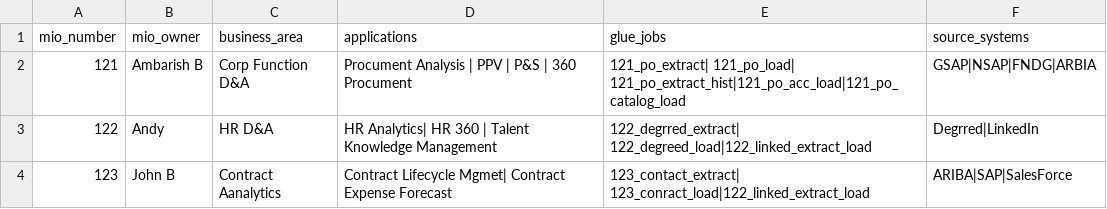
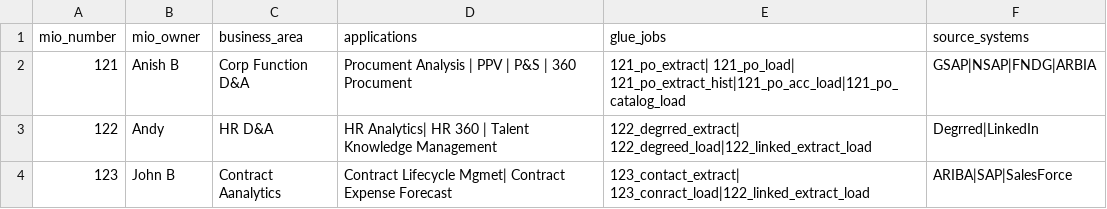
Before and after one commit to snowflakedataengineer/graph-db-poc, a CSV file: mio_knowledge_info.csv, drawn as a sheet.

Commit message:
Update mio_knowledge_info.csv

```diff
--- a/mio_knowledge_info.csv
+++ b/mio_knowledge_info.csv
@@ -1,3 +1,3 @@
 mio_number,mio_owner,business_area,applications,glue_jobs,source_systems
-121,Ambarish B,Corp Function D&A,Procument Analysis | PPV | P&S | 360 Procument ,121_po_extract| 121_po_load| 121_po_extract_hist|121_po_acc_load|121_po_catalog_load,GSAP|NSAP|FNDG|ARBIA
+121,Anish B,Corp Function D&A,Procument Analysis | PPV | P&S | 360 Procument ,121_po_extract| 121_po_load| 121_po_extract_hist|121_po_acc_load|121_po_catalog_load,GSAP|NSAP|FNDG|ARBIA
 122,Andy,HR D&A,HR Analytics| HR 360 | Talent Knowledge Management,122_degrred_extract| 122_degreed_load|122_linked_extract_load,Degrred|LinkedIn
```
